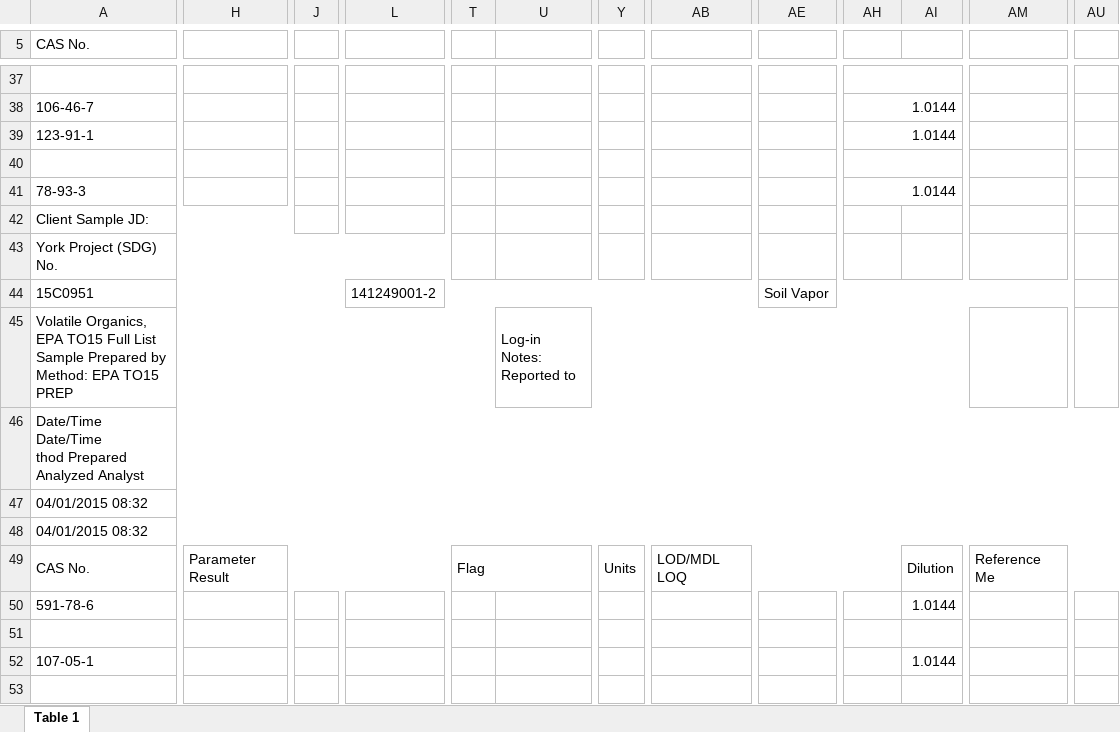
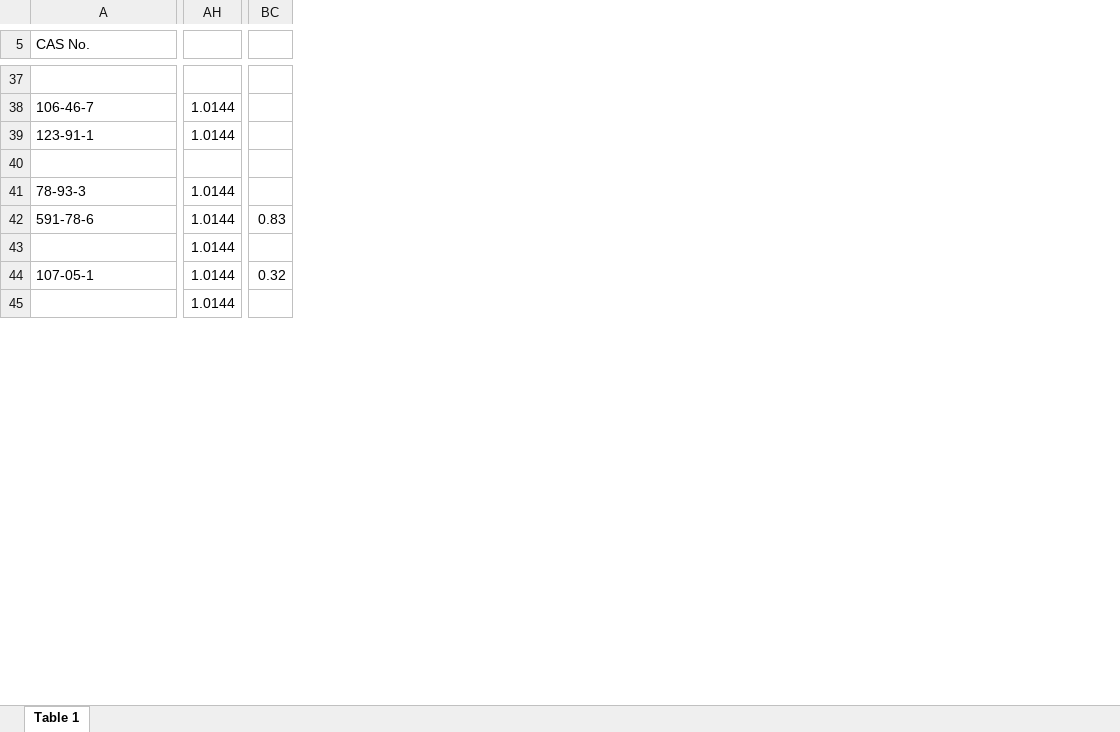
Before and after one commit to siyuegao1205/ehs_capstone_nycdoh, an Excel workbook: data/data_from_M/york/SV 1520 Fulton Street.xlsx, sheet Table 1, drawn as a sheet; only a part is shown, gaps mark what is left out; values as stored, in another font and other column widths than the file's, no cell formats; charts and pictures not drawn; removed rows and columns are numbered as before the commit, all else as after; rows hold the shown columns only; ↵ is a line break in a cell; the diff covers the shown part only; the diff names each change by its address in the sheet, - before the commit and + after, or states it on an @@ line.

Commit message:
update on york labs...issue with excel auto date

```diff
--- a/data/data_from_M/york/SV 1520 Fulton Street.xlsx (sheet Table 1)
+++ b/data/data_from_M/york/SV 1520 Fulton Street.xlsx (sheet Table 1)
-column H, empty
-column J, empty
-column L, empty
-column T, empty
-column U, empty
-column Y, empty
-column AB, empty
-column AE, empty
-column AI, row 50: 1.0144; row 52: 1.0144
-column AM, empty
-column AU, empty
+column BC, row 42: 0.83; row 44: 0.32
-row 42: Client Sample JD:
-row 43: York Project (SDG) No.
-row 44: 15C0951 |  |  | 141249001-2 |  |  |  |  | Soil Vapor
-row 45: Volatile Organics, EPA TO15 Full List ↵ Sample Prepared by Method: EPA TO15 PREP |  |  |  |  | Log-in Notes: ↵ Reported to
-row 46: Date/Time Date/Time ↵ thod Prepared Analyzed Analyst
-row 47: 04/01/2015 08:32
-row 48: 04/01/2015 08:32
-row 49: CAS No. | Parameter Result |  |  | Flag |  | Units | LOD/MDL LOQ |  |  | Dilution | Reference Me
-AH42: (empty)
+AH42: 1.0144
+AH42:AJ42 merged
-row 51: (empty)
+row 43:  | 1.0144
-AH44: (empty)
+AH44: 1.0144
+AH44:AJ44 merged
-row 53: (empty)
+row 45:  | 1.0144
```
Also changed, not shown: 42 added rows, 139 removed rows, 28 added columns, 187 edited cells and merged cells elsewhere in this sheet, cell formats, charts or pictures, data/data_from_M/york/SV 153 Green Street.xlsx, data/data_from_M/york/SV 705 Franklin Avenue.xlsx, 7 other files.
